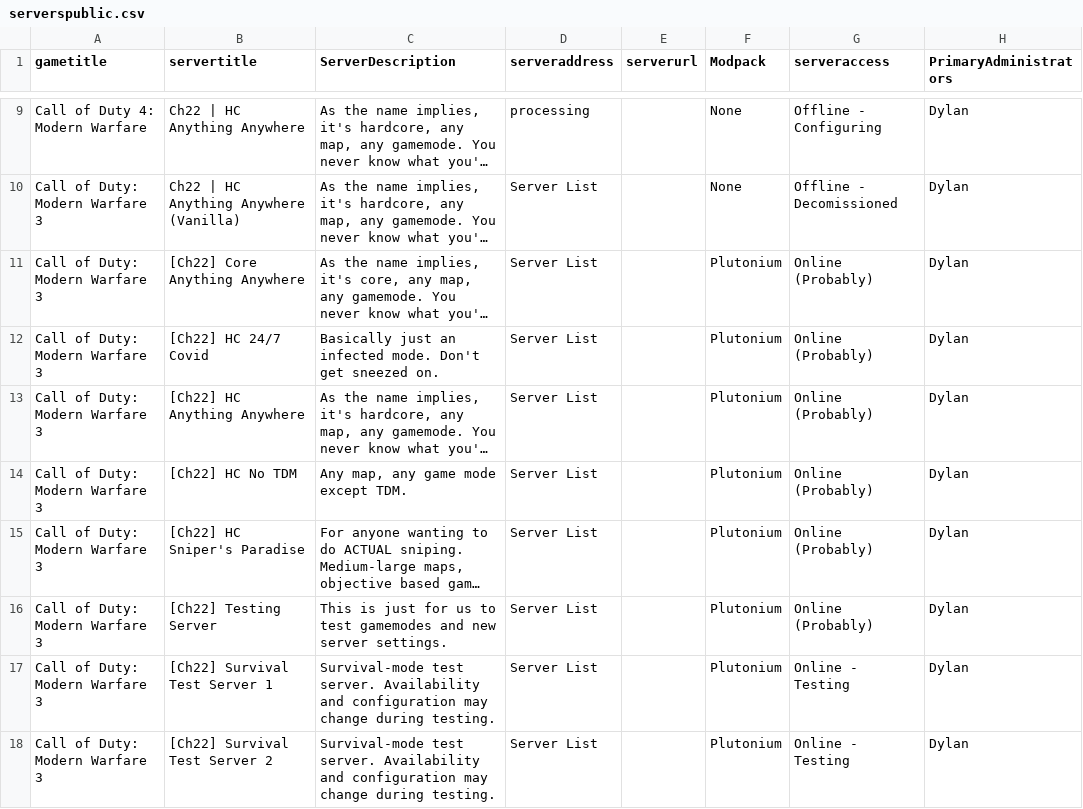
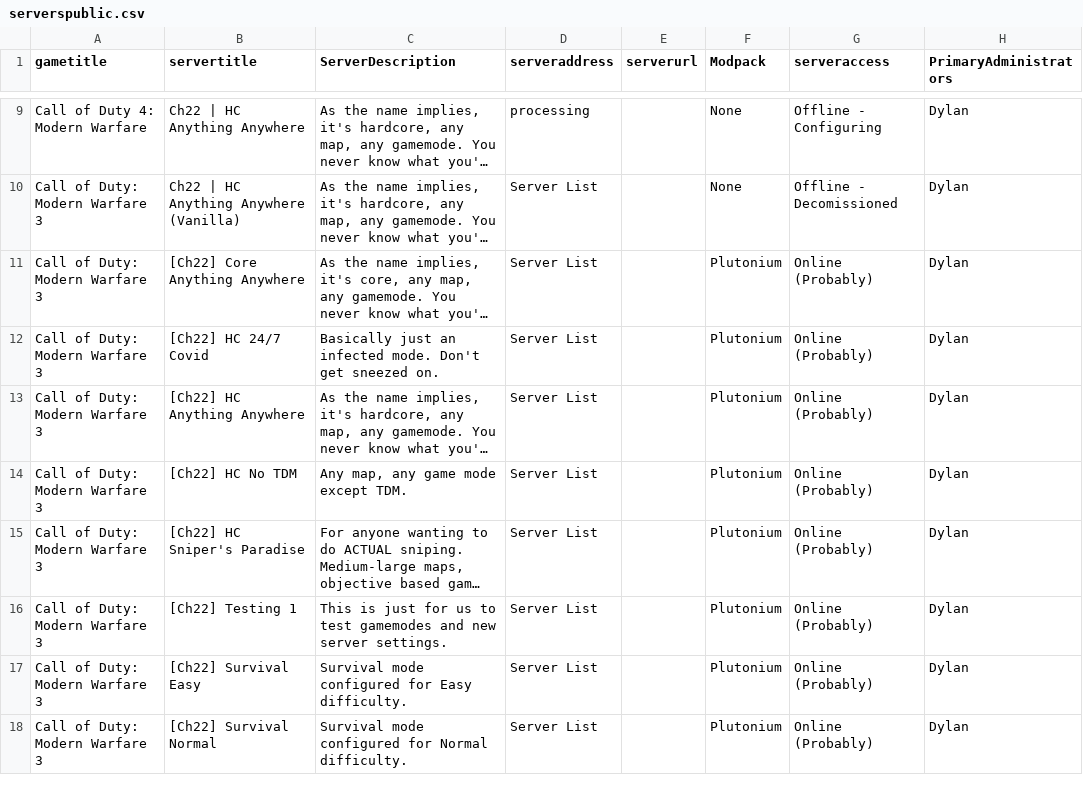
Before and after one commit to USAChannel22/usachannel22.com, a CSV file: _data/serverspublic.csv, drawn as a sheet; only a part is shown, gaps mark what is left out; long unchanged cells end in …; the diff covers the shown part only; the diff names each change by its address in the sheet, - before the commit and + after, or states it on an @@ line.

Commit message:
MW3 Server Changes

```diff
--- a/_data/serverspublic.csv
+++ b/_data/serverspublic.csv
-B16 (servertitle): [Ch22] Testing Server
+B16 (servertitle): [Ch22] Testing 1
-B17 (servertitle): [Ch22] Survival Test Server 1
+B17 (servertitle): [Ch22] Survival Easy
-C17 (ServerDescription): Survival-mode test server. Availability and configuration may change during testing.
+C17 (ServerDescription): Survival mode configured for Easy difficulty.
-G17:G18 (serveraccess): Online - Testing
+G17:G18 (serveraccess): Online (Probably)
-B18 (servertitle): [Ch22] Survival Test Server 2
+B18 (servertitle): [Ch22] Survival Normal
-C18 (ServerDescription): Survival-mode test server. Availability and configuration may change during testing.
+C18 (ServerDescription): Survival mode configured for Normal difficulty.
```
Also changed, not shown: 1 added row and 2 edited cells elsewhere in this file, 1 other file.
